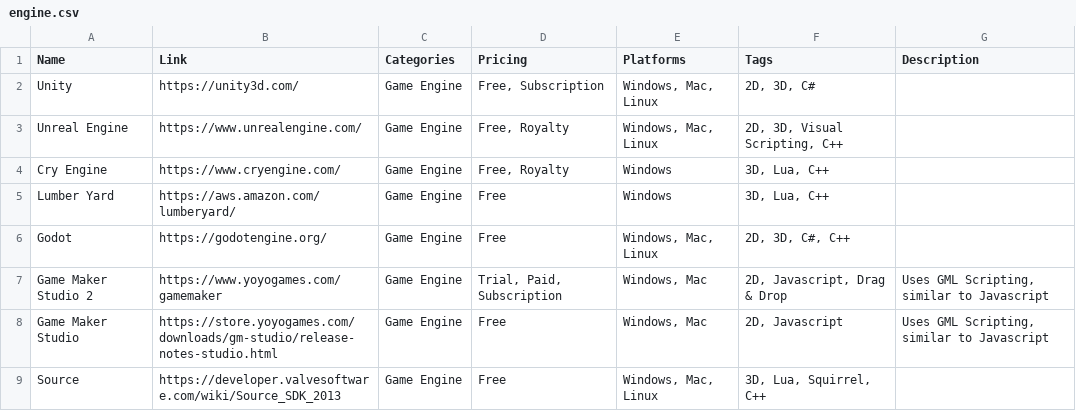
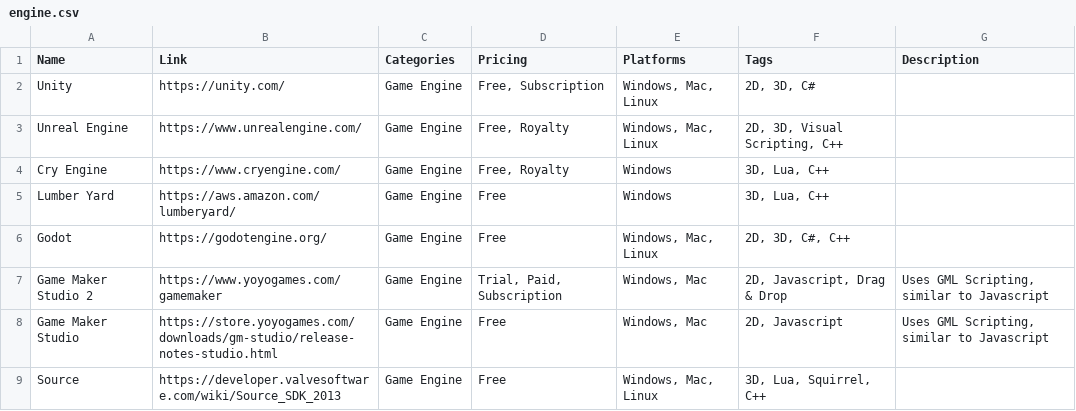
Before and after one commit to jackmelcher/gamedevelop.io, a CSV file: csv/engine.csv, drawn as a sheet; only a part is shown.

```diff
--- a/csv/engine.csv
+++ b/csv/engine.csv
@@ -1,3 +1,3 @@
 Name,Link,Categories,Pricing,Platforms,Tags,Description
-Unity,https://unity3d.com/,Game Engine,"Free, Subscription","Windows, Mac, Linux","2D, 3D, C#",
+Unity,https://unity.com/,Game Engine,"Free, Subscription","Windows, Mac, Linux","2D, 3D, C#",
 Unreal Engine,https://www.unrealengine.com/,Game Engine,"Free, Royalty","Windows, Mac, Linux","2D, 3D, Visual Scripting, C++",
```
Also changed, not shown: csv/pop.csv, csv/publisher.csv, 10 other files.
